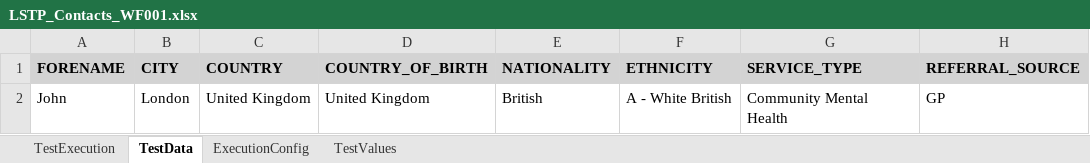
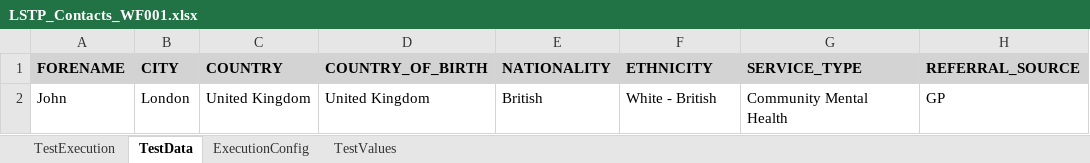
Before and after one commit to baskarankrishnan/lorenzo-kdf-playwright-automation, an Excel workbook: lorenzo-playwright-kdf/excelFramework/testcases/Contacts/LSTP_Contacts_WF001.xlsx, sheet TestData, drawn as a sheet; only a part is shown; values as stored, in another font and other column widths than the file's, no borders; the diff names each change by its address in the sheet, - before the commit and + after, or states it on an @@ line.

```diff
--- a/lorenzo-playwright-kdf/excelFramework/testcases/Contacts/LSTP_Contacts_WF001.xlsx (sheet TestData)
+++ b/lorenzo-playwright-kdf/excelFramework/testcases/Contacts/LSTP_Contacts_WF001.xlsx (sheet TestData)
-F2 (ETHNICITY): A - White British
+F2 (ETHNICITY): White - British
```
Also changed, not shown: sheet TestExecution, lorenzo-playwright-kdf/excelFramework/testcases/EC/LSTP_EC_WF001.xlsx, lorenzo-playwright-kdf/excelFramework/testcases/NursingActivity/LSTP_NursingActivity_WF001.xlsx, 27 other files.
